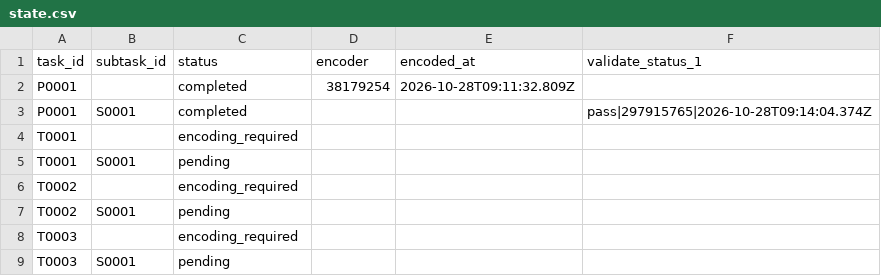
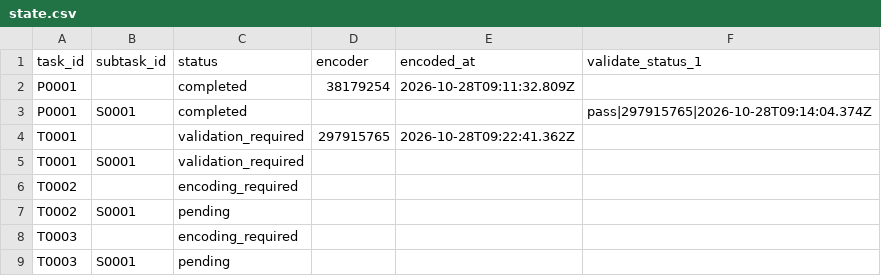
Before and after one commit to ohwjd/20261028-1-instrument-naming, a CSV file: tracking/state.csv, drawn as a sheet.

```diff
--- a/tracking/state.csv
+++ b/tracking/state.csv
@@ -3,4 +3,4 @@ P0001,,completed,38179254,2026-10-28T09:11:32.809Z,
 P0001,S0001,completed,,,pass|297915765|2026-10-28T09:14:04.374Z
-T0001,,encoding_required,,,
-T0001,S0001,pending,,,
+T0001,,validation_required,297915765,2026-10-28T09:22:41.362Z,
+T0001,S0001,validation_required,,,
 T0002,,encoding_required,,,
```
Also changed, not shown: tracking/history.csv, 2 other files.
